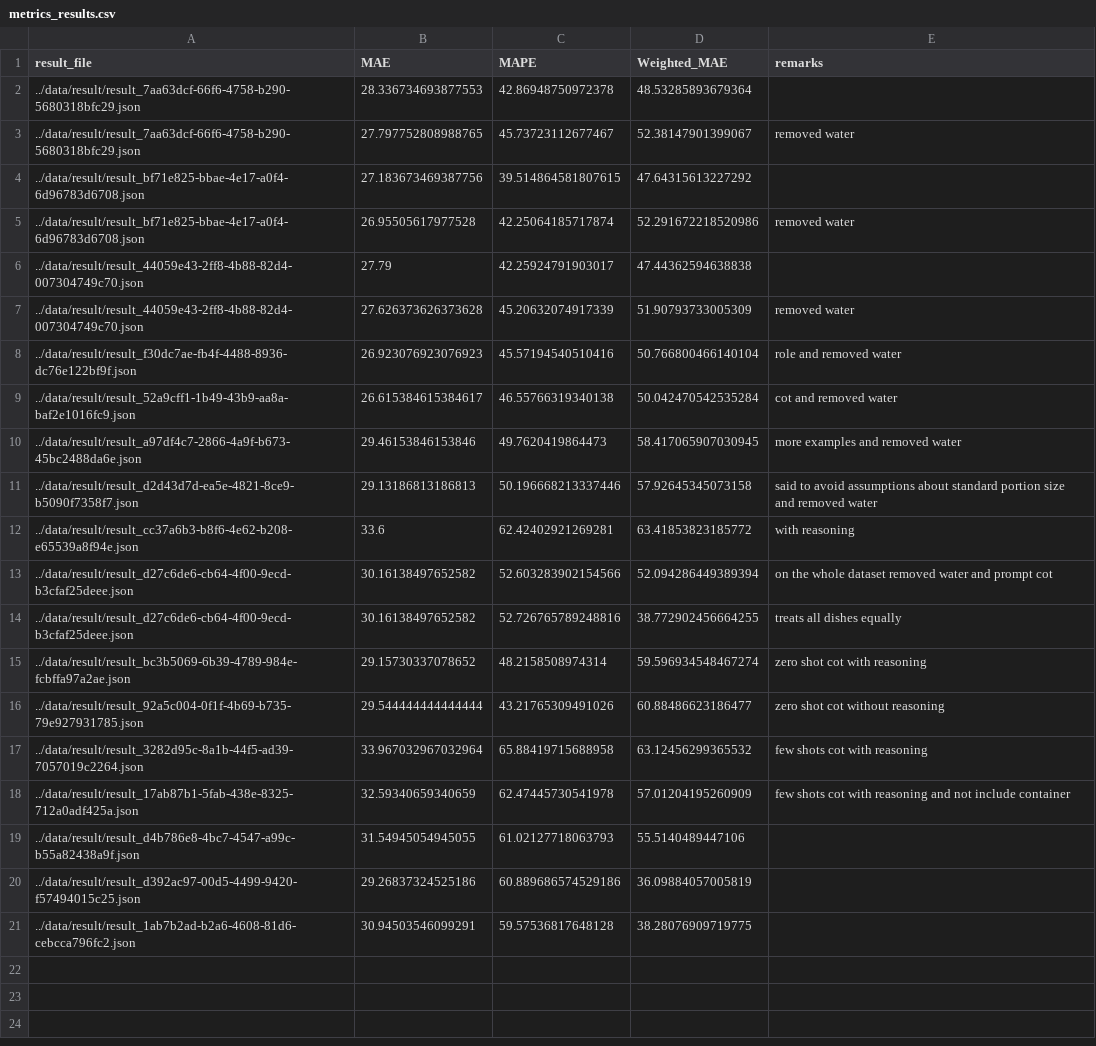
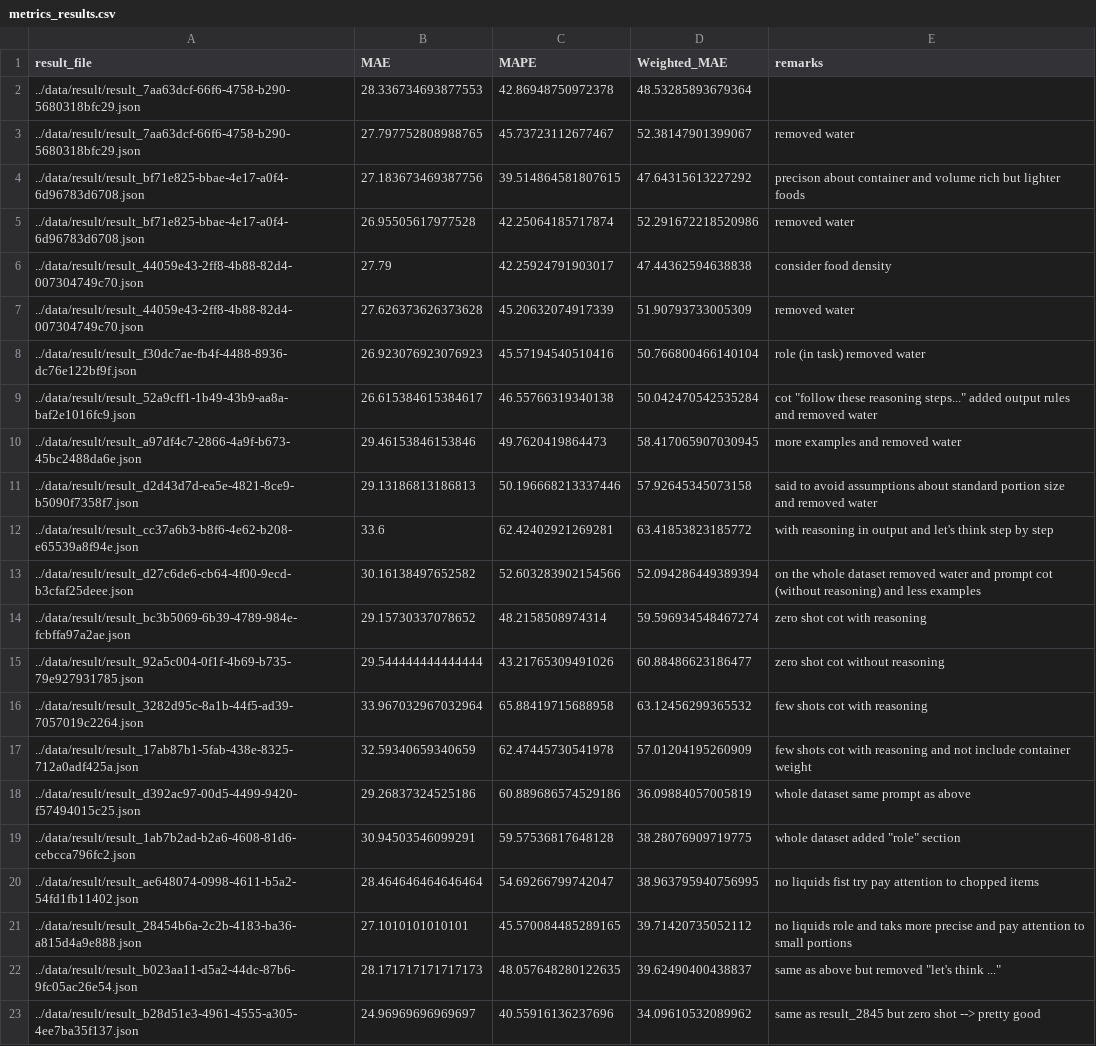
Before and after one commit to samaaraaah/volumetric-estimation-of-food-bachelor-project, a CSV file: src/metrics_results.csv, drawn as a sheet; removed rows and columns are numbered as before the commit, all else as after; the diff names each change by its address in the sheet, - before the commit and + after, or states it on an @@ line.

Commit message:
Kept working on the prompts, waiting for new results from benchamrking tool, rearranged prompts and generated a first vusualization of the results

```diff
--- a/src/metrics_results.csv
+++ b/src/metrics_results.csv
-E4 (remarks): (empty)
+E4 (remarks): precison about container and volume rich but lighter foods
-E6 (remarks): (empty)
+E6 (remarks): consider food density
-E8 (remarks): role and removed water
+E8 (remarks): role (in task) removed water
-E9 (remarks): cot and removed…
+E9 (remarks): cot "follow these reasoning steps..." added output rules and removed…
-E12 (remarks): with reasoning
+E12 (remarks): with reasoning in output and let's think step by step
-E13 (remarks): …prompt cot
+E13 (remarks): …prompt cot (without reasoning) and less examples
-row 14: ../data/result/result_d27c6de6-cb64-4f00-9ecd-b3cfaf25deee.json | 30.16138497652582 | 52.726765789248816 | 38.772902456664255 | treats all dishes equally
-E17 (remarks): …include container
+E17 (remarks): …include container weight
-row 19: ../data/result/result_d4b786e8-4bc7-4547-a99c-b55a82438a9f.json | 31.54945054945055 | 61.02127718063793 | 55.5140489447106
-E18 (remarks): (empty)
+E18 (remarks): whole dataset same prompt as above
-E19 (remarks): (empty)
+E19 (remarks): whole dataset added "role" section
+row 20: ../data/result/result_ae648074-0998-4611-b5a2-54fd1fb11402.json | 28.464646464646464 | 54.69266799742047 | 38.963795940756995 | no liquids fist try pay attention to chopped items
+row 21: ../data/result/result_28454b6a-2c2b-4183-ba36-a815d4a9e888.json | 27.1010101010101 | 45.570084485289165 | 39.71420735052112 | no liquids role and taks more precise and pay attention to small portions
+row 22: ../data/result/result_b023aa11-d5a2-44dc-87b6-9fc05ac26e54.json | 28.171717171717173 | 48.057648280122635 | 39.62490400438837 | same as above but removed "let's think ..."
+row 23: ../data/result/result_b28d51e3-4961-4555-a305-4ee7ba35f137.json | 24.96969696969697 | 40.55916136237696 | 34.09610532089962 | same as result_2845 but zero shot --> pretty good
```
Also changed, not shown: 47 other files.
